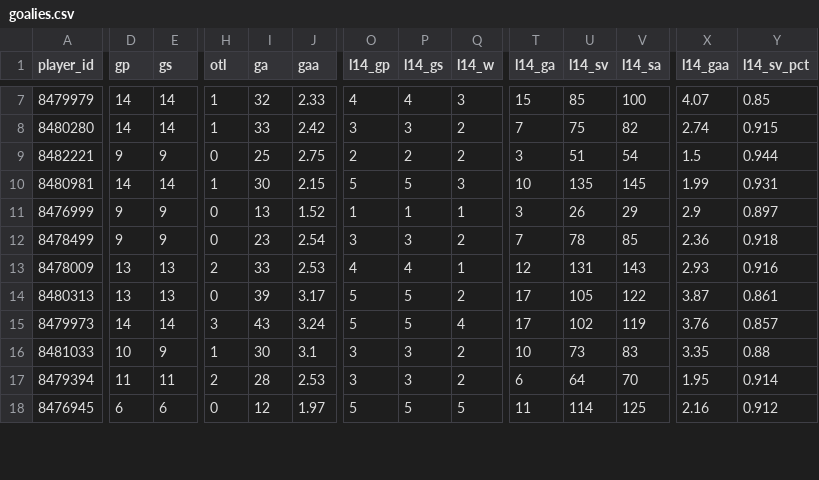
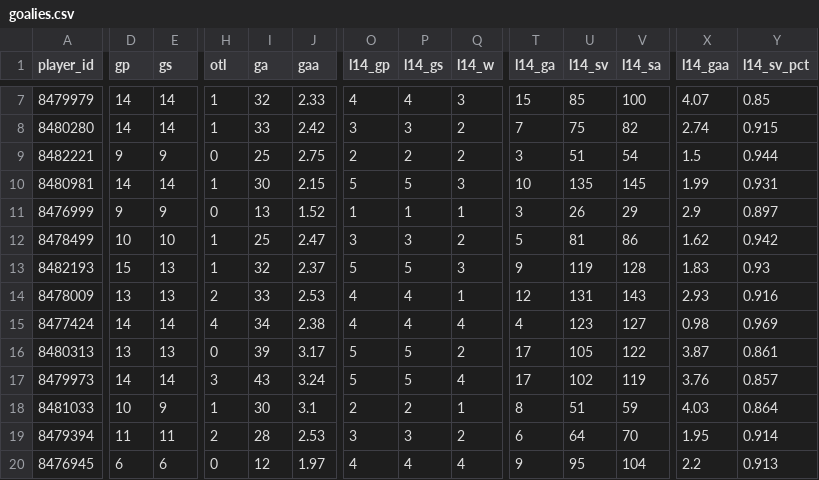
Before and after one commit to barakarmy/nhl-feed, a CSV file: docs/goalies.csv, drawn as a sheet; only a part is shown, gaps mark what is left out; addresses are those after the commit; rows hold the shown columns only; the diff covers the shown part only; the diff names each change by its address in the sheet, - before the commit and + after, or states it on an @@ line.

```diff
--- a/docs/goalies.csv
+++ b/docs/goalies.csv
-D12 (gp): 9
+D12 (gp): 10
-E12 (gs): 9
+E12 (gs): 10
-H12 (otl): 0
+H12 (otl): 1
-I12 (ga): 23
+I12 (ga): 25
-J12 (gaa): 2.54
+J12 (gaa): 2.47
-T12 (l14_ga): 7
+T12 (l14_ga): 5
-U12 (l14_sv): 78
+U12 (l14_sv): 81
-V12 (l14_sa): 85
+V12 (l14_sa): 86
-X12 (l14_gaa): 2.36
+X12 (l14_gaa): 1.62
-Y12 (l14_sv_pct): 0.918
+Y12 (l14_sv_pct): 0.942
+row 13: 8482193 | 15 | 13 | 1 | 32 | 2.37 | 5 | 5 | 3 | 9 | 119 | 128 | 1.83 | 0.93
+row 15: 8477424 | 14 | 14 | 4 | 34 | 2.38 | 4 | 4 | 4 | 4 | 123 | 127 | 0.98 | 0.969
-O18 (l14_gp): 3
+O18 (l14_gp): 2
-P18 (l14_gs): 3
+P18 (l14_gs): 2
-Q18 (l14_w): 2
+Q18 (l14_w): 1
-T18 (l14_ga): 10
+T18 (l14_ga): 8
-U18 (l14_sv): 73
+U18 (l14_sv): 51
-V18 (l14_sa): 83
+V18 (l14_sa): 59
-X18 (l14_gaa): 3.35
+X18 (l14_gaa): 4.03
-Y18 (l14_sv_pct): 0.88
+Y18 (l14_sv_pct): 0.864
-O20 (l14_gp): 5
+O20 (l14_gp): 4
-P20 (l14_gs): 5
+P20 (l14_gs): 4
-Q20 (l14_w): 5
+Q20 (l14_w): 4
-T20 (l14_ga): 11
+T20 (l14_ga): 9
-U20 (l14_sv): 114
+U20 (l14_sv): 95
-V20 (l14_sa): 125
+V20 (l14_sa): 104
-X20 (l14_gaa): 2.16
+X20 (l14_gaa): 2.2
-Y20 (l14_sv_pct): 0.912
+Y20 (l14_sv_pct): 0.913
```
Also changed, not shown: 2 removed rows and 51 edited cells elsewhere in this file, docs/advanced.csv, docs/schedule.csv, 2 other files.
